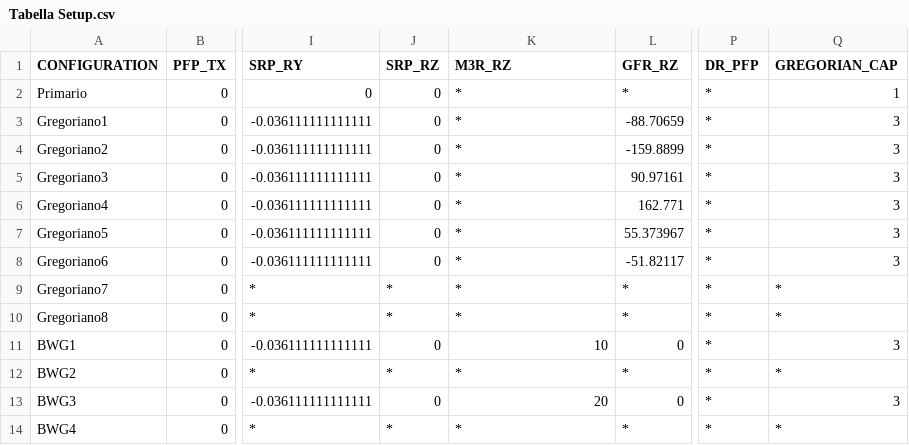
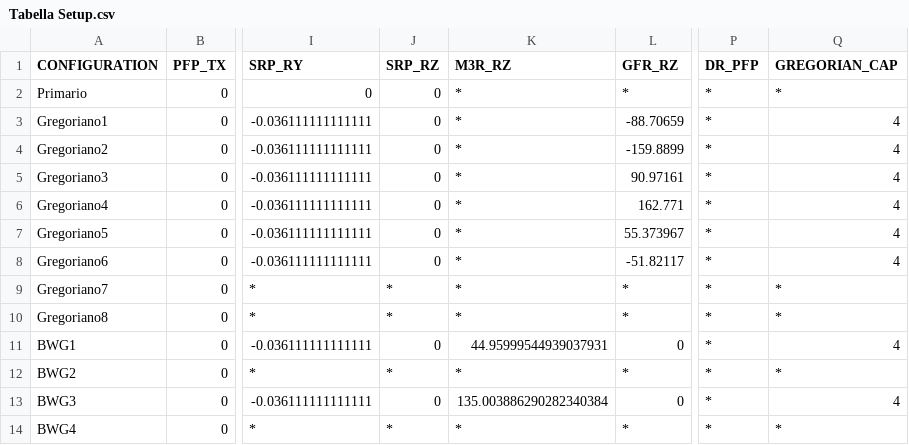
Before and after one commit to discos/discos, a CSV file: SRT/CDB/alma/DataBlock/MinorServo/Tabella Setup.csv, drawn as a sheet; only a part is shown, gaps mark what is left out; the diff names each change by its address in the sheet, - before the commit and + after, or states it on an @@ line.

Commit message:
Updated MinorServo test CDB setup table

```diff
--- a/SRT/CDB/alma/DataBlock/MinorServo/Tabella Setup.csv
+++ b/SRT/CDB/alma/DataBlock/MinorServo/Tabella Setup.csv
-Q2 (GREGORIAN_CAP): 1
+Q2 (GREGORIAN_CAP): *
-Q3:Q8 (GREGORIAN_CAP): 3
+Q3:Q8 (GREGORIAN_CAP): 4
-K11 (M3R_RZ): 10
+K11 (M3R_RZ): 44.95999544939037931
-Q11 (GREGORIAN_CAP): 3
+Q11 (GREGORIAN_CAP): 4
-K13 (M3R_RZ): 20
+K13 (M3R_RZ): 135.003886290282340384
-Q13 (GREGORIAN_CAP): 3
+Q13 (GREGORIAN_CAP): 4
```
